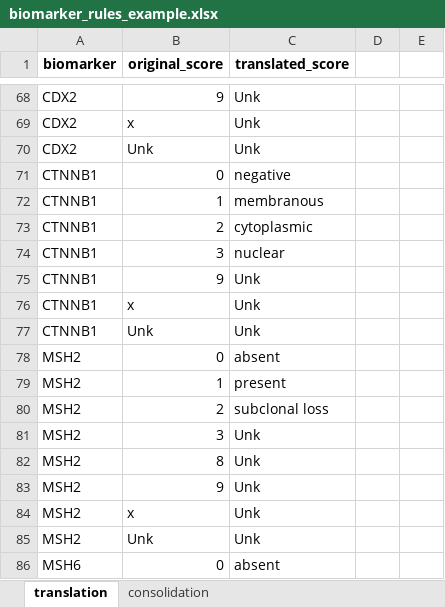
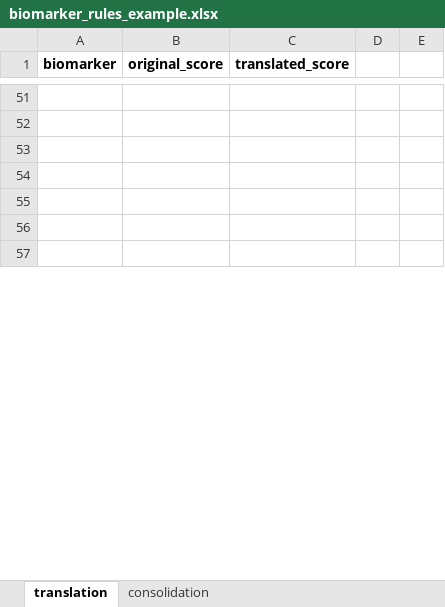
Before and after one commit to EDGEResearch-CA/TMAtools, an Excel workbook: inst/extdata/biomarker_rules_example.xlsx, sheet translation, drawn as a sheet; only a part is shown, gaps mark what is left out; values as stored, in another font and other column widths than the file's, no borders; removed rows and columns are numbered as before the commit, all else as after; the diff covers the shown part only; the diff names each change by its address in the sheet, - before the commit and + after, or states it on an @@ line.

```diff
--- a/inst/extdata/biomarker_rules_example.xlsx (sheet translation)
+++ b/inst/extdata/biomarker_rules_example.xlsx (sheet translation)
-row 51: CDX2 | 9 | Unk
+row 51: (empty)
-row 52: CDX2 | x | Unk
+row 52: (empty)
-row 53: CDX2 | Unk | Unk
+row 53: (empty)
-row 54: CTNNB1 | 0 | negative
+row 54: (empty)
-row 55: CTNNB1 | 1 | membranous
+row 55: (empty)
-row 56: CTNNB1 | 2 | cytoplasmic
+row 56: (empty)
-row 57: CTNNB1 | 3 | nuclear
+row 57: (empty)
-row 75: CTNNB1 | 9 | Unk
-row 76: CTNNB1 | x | Unk
-row 77: CTNNB1 | Unk | Unk
-row 78: MSH2 | 0 | absent
-row 79: MSH2 | 1 | present
-row 80: MSH2 | 2 | subclonal loss
-row 81: MSH2 | 3 | Unk
-row 82: MSH2 | 8 | Unk
-row 83: MSH2 | 9 | Unk
-row 84: MSH2 | x | Unk
-row 85: MSH2 | Unk | Unk
-row 86: MSH6 | 0 | absent
```
Also changed, not shown: 1 added row, 55 removed rows and 92 edited cells elsewhere in this sheet.
